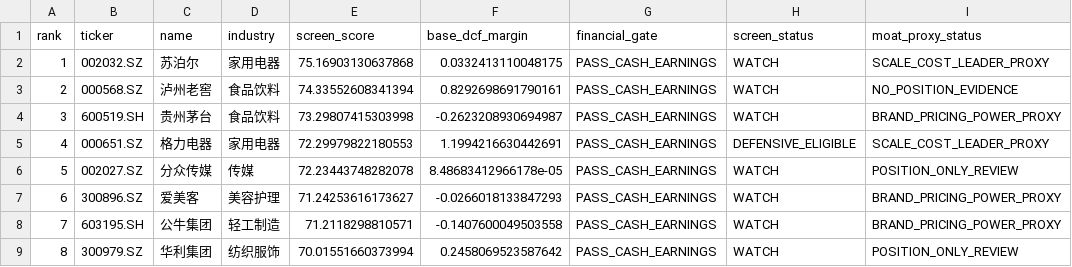
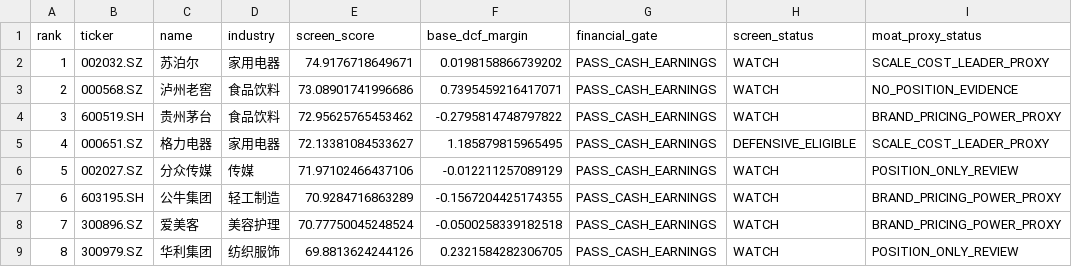
Before and after one commit to MIngQian04/margin-of-safety-investment-research-platform, a CSV file: docs/public-screening-snapshot.csv, drawn as a sheet.

Commit message:
data: publish portfolio snapshot for 2026-09-04

```diff
--- a/docs/public-screening-snapshot.csv
+++ b/docs/public-screening-snapshot.csv
@@ -1,9 +1,9 @@
 rank,ticker,name,industry,screen_score,base_dcf_margin,financial_gate,screen_status,moat_proxy_status
-1,002032.SZ,苏泊尔,家用电器,75.16903130637868,0.0332413110048175,PASS_CASH_EARNINGS,WATCH,SCALE_COST_LEADER_PROXY
-2,000568.SZ,泸州老窖,食品饮料,74.33552608341394,0.8292698691790161,PASS_CASH_EARNINGS,WATCH,NO_POSITION_EVIDENCE
-3,600519.SH,贵州茅台,食品饮料,73.29807415303998,-0.2623208930694987,PASS_CASH_EARNINGS,WATCH,BRAND_PRICING_POWER_PROXY
-4,000651.SZ,格力电器,家用电器,72.29979822180553,1.1994216630442691,PASS_CASH_EARNINGS,DEFENSIVE_ELIGIBLE,SCALE_COST_LEADER_PROXY
-5,002027.SZ,分众传媒,传媒,72.23443748282078,8.48683412966178e-05,PASS_CASH_EARNINGS,WATCH,POSITION_ONLY_REVIEW
-6,300896.SZ,爱美客,美容护理,71.24253616173627,-0.0266018133847293,PASS_CASH_EARNINGS,WATCH,BRAND_PRICING_POWER_PROXY
-7,603195.SH,公牛集团,轻工制造,71.2118298810571,-0.1407600049503558,PASS_CASH_EARNINGS,WATCH,BRAND_PRICING_POWER_PROXY
-8,300979.SZ,华利集团,纺织服饰,70.01551660373994,0.2458069523587642,PASS_CASH_EARNINGS,WATCH,POSITION_ONLY_REVIEW
+1,002032.SZ,苏泊尔,家用电器,74.9176718649671,0.0198158866739202,PASS_CASH_EARNINGS,WATCH,SCALE_COST_LEADER_PROXY
+2,000568.SZ,泸州老窖,食品饮料,73.08901741996686,0.7395459216417071,PASS_CASH_EARNINGS,WATCH,NO_POSITION_EVIDENCE
+3,600519.SH,贵州茅台,食品饮料,72.95625765453462,-0.2795814748797822,PASS_CASH_EARNINGS,WATCH,BRAND_PRICING_POWER_PROXY
+4,000651.SZ,格力电器,家用电器,72.13381084533627,1.185879815965495,PASS_CASH_EARNINGS,DEFENSIVE_ELIGIBLE,SCALE_COST_LEADER_PROXY
+5,002027.SZ,分众传媒,传媒,71.97102466437106,-0.012211257089129,PASS_CASH_EARNINGS,WATCH,POSITION_ONLY_REVIEW
+6,603195.SH,公牛集团,轻工制造,70.9284716863289,-0.1567204425174355,PASS_CASH_EARNINGS,WATCH,BRAND_PRICING_POWER_PROXY
+7,300896.SZ,爱美客,美容护理,70.77750045248524,-0.0500258339182518,PASS_CASH_EARNINGS,WATCH,BRAND_PRICING_POWER_PROXY
+8,300979.SZ,华利集团,纺织服饰,69.8813624244126,0.2321584282306705,PASS_CASH_EARNINGS,WATCH,POSITION_ONLY_REVIEW
```
Also changed, not shown: 1 other file.
